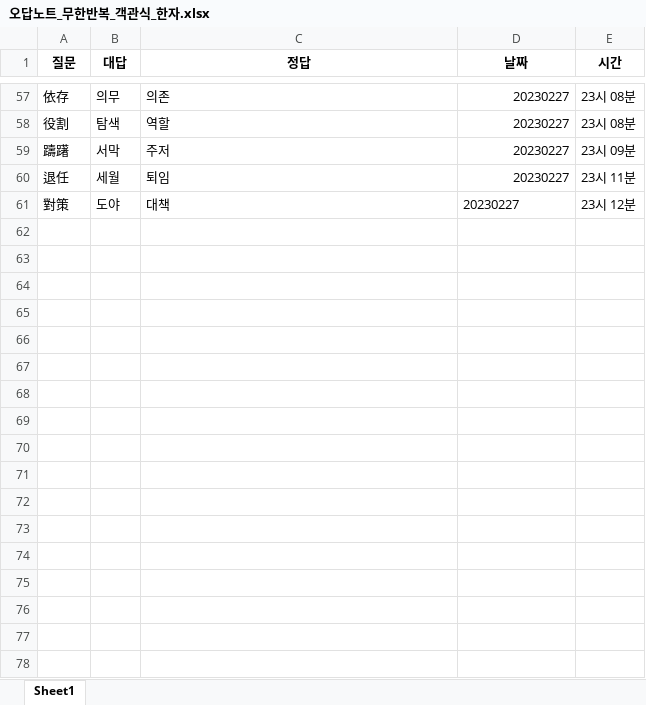
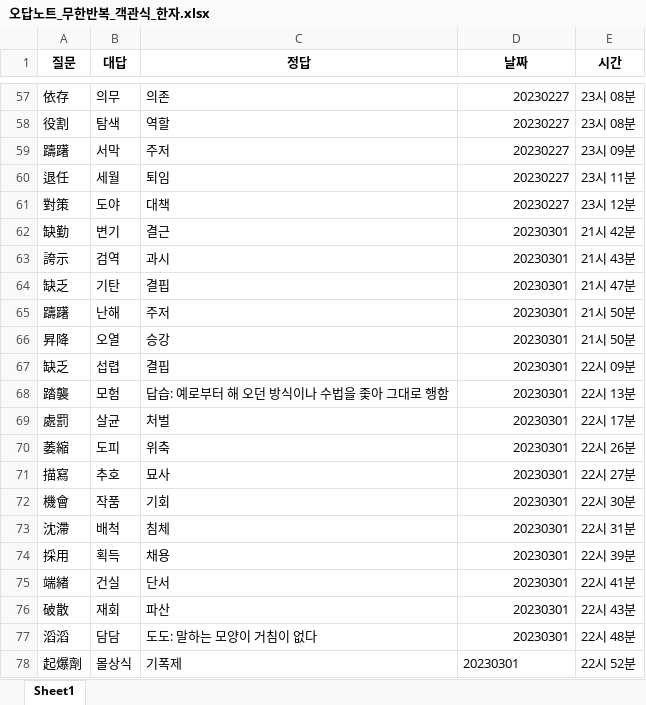
Before and after one commit to Choisignal/Private-Quizlet, an Excel workbook: 학습자료/단답형/오답노트/오답노트_무한반복_객관식_한자.xlsx, sheet Sheet1, drawn as a sheet; only a part is shown, gaps mark what is left out; values as stored, in another font and other column widths than the file's, no borders; the diff names each change by its address in the sheet, - before the commit and + after, or states it on an @@ line.

```diff
--- a/학습자료/단답형/오답노트/오답노트_무한반복_객관식_한자.xlsx (sheet Sheet1)
+++ b/학습자료/단답형/오답노트/오답노트_무한반복_객관식_한자.xlsx (sheet Sheet1)
-D61 alignment: left
+D61 alignment: right
+row 62: 缺勤 | 변기 | 결근 | 20230301 | 21시 42분
+row 63: 誇示 | 검역 | 과시 | 20230301 | 21시 43분
+row 64: 缺乏 | 기탄 | 결핍 | 20230301 | 21시 47분
+row 65: 躊躇 | 난해 | 주저 | 20230301 | 21시 50분
+row 66: 昇降 | 오열 | 승강 | 20230301 | 21시 50분
+row 67: 缺乏 | 섭렵 | 결핍 | 20230301 | 22시 09분
+row 68: 踏襲 | 모험 | 답습: 예로부터 해 오던 방식이나 수법을 좇아 그대로 행함 | 20230301 | 22시 13분
+row 69: 處罰 | 살균 | 처벌 | 20230301 | 22시 17분
+row 70: 萎縮 | 도피 | 위축 | 20230301 | 22시 26분
+row 71: 描寫 | 추호 | 묘사 | 20230301 | 22시 27분
+row 72: 機會 | 작품 | 기회 | 20230301 | 22시 30분
+row 73: 沈滯 | 배척 | 침체 | 20230301 | 22시 31분
+row 74: 採用 | 획득 | 채용 | 20230301 | 22시 39분
+row 75: 端緖 | 건실 | 단서 | 20230301 | 22시 41분
+row 76: 破散 | 재회 | 파산 | 20230301 | 22시 43분
+row 77: 滔滔 | 담담 | 도도: 말하는 모양이 거침이 없다 | 20230301 | 22시 48분
+row 78: 起爆劑 | 몰상식 | 기폭제 | 20230301 | 22시 52분
```
Also changed, not shown: 학습자료/단답형/한자.xlsx.
